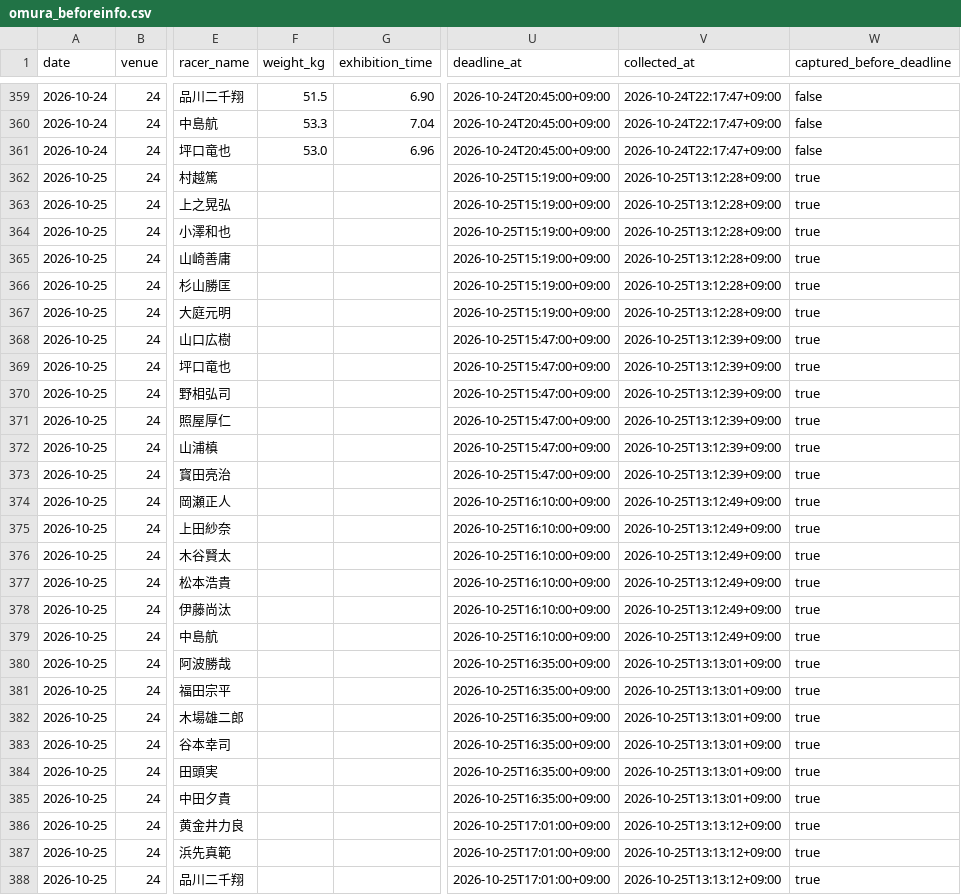
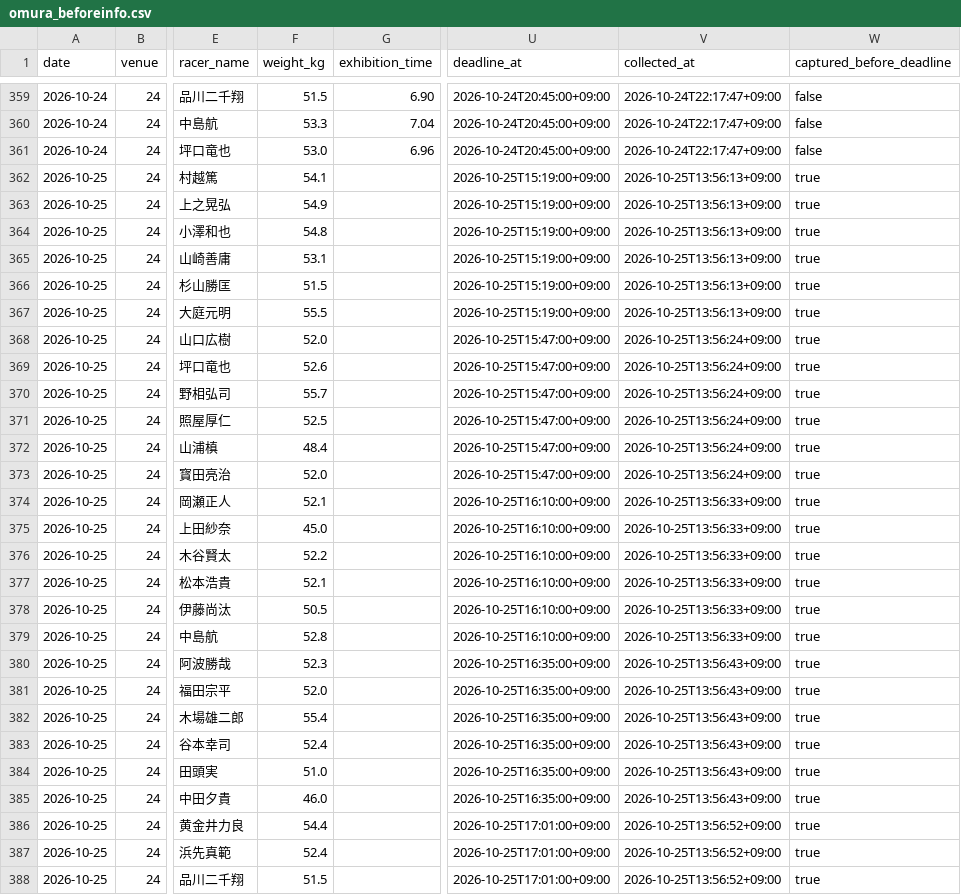
Before and after one commit to kasiwazakilove292-gif/boat-ai-app, a CSV file: data/omura_beforeinfo.csv, drawn as a sheet; only a part is shown, gaps mark what is left out; the diff covers the shown part only; the diff names each change by its address in the sheet, - before the commit and + after, or states it on an @@ line.

```diff
--- a/data/omura_beforeinfo.csv
+++ b/data/omura_beforeinfo.csv
-F362 (weight_kg): (empty)
+F362 (weight_kg): 54.1
-V362:V367 (collected_at): 2026-10-25T13:12:28+09:00
+V362:V367 (collected_at): 2026-10-25T13:56:13+09:00
-F363 (weight_kg): (empty)
+F363 (weight_kg): 54.9
-F364 (weight_kg): (empty)
+F364 (weight_kg): 54.8
-F365 (weight_kg): (empty)
+F365 (weight_kg): 53.1
-F366 (weight_kg): (empty)
+F366 (weight_kg): 51.5
-F367 (weight_kg): (empty)
+F367 (weight_kg): 55.5
-F368 (weight_kg): (empty)
+F368 (weight_kg): 52.0
-V368:V373 (collected_at): 2026-10-25T13:12:39+09:00
+V368:V373 (collected_at): 2026-10-25T13:56:24+09:00
-F369 (weight_kg): (empty)
+F369 (weight_kg): 52.6
-F370 (weight_kg): (empty)
+F370 (weight_kg): 55.7
-F371 (weight_kg): (empty)
+F371 (weight_kg): 52.5
-F372 (weight_kg): (empty)
+F372 (weight_kg): 48.4
-F373 (weight_kg): (empty)
+F373 (weight_kg): 52.0
-F374 (weight_kg): (empty)
+F374 (weight_kg): 52.1
-V374:V379 (collected_at): 2026-10-25T13:12:49+09:00
+V374:V379 (collected_at): 2026-10-25T13:56:33+09:00
-F375 (weight_kg): (empty)
+F375 (weight_kg): 45.0
-F376 (weight_kg): (empty)
+F376 (weight_kg): 52.2
-F377 (weight_kg): (empty)
+F377 (weight_kg): 52.1
-F378 (weight_kg): (empty)
+F378 (weight_kg): 50.5
-F379 (weight_kg): (empty)
+F379 (weight_kg): 52.8
-F380 (weight_kg): (empty)
+F380 (weight_kg): 52.3
-V380:V385 (collected_at): 2026-10-25T13:13:01+09:00
+V380:V385 (collected_at): 2026-10-25T13:56:43+09:00
-F381 (weight_kg): (empty)
+F381 (weight_kg): 52.0
-F382 (weight_kg): (empty)
+F382 (weight_kg): 55.4
-F383 (weight_kg): (empty)
+F383 (weight_kg): 52.4
-F384 (weight_kg): (empty)
+F384 (weight_kg): 51.0
-F385 (weight_kg): (empty)
+F385 (weight_kg): 46.0
-F386 (weight_kg): (empty)
+F386 (weight_kg): 54.4
-V386:V388 (collected_at): 2026-10-25T13:13:12+09:00
+V386:V388 (collected_at): 2026-10-25T13:56:52+09:00
-F387 (weight_kg): (empty)
+F387 (weight_kg): 52.4
-F388 (weight_kg): (empty)
+F388 (weight_kg): 51.5
```
Also changed, not shown: 90 edited cells elsewhere in this file, 2 other files.
